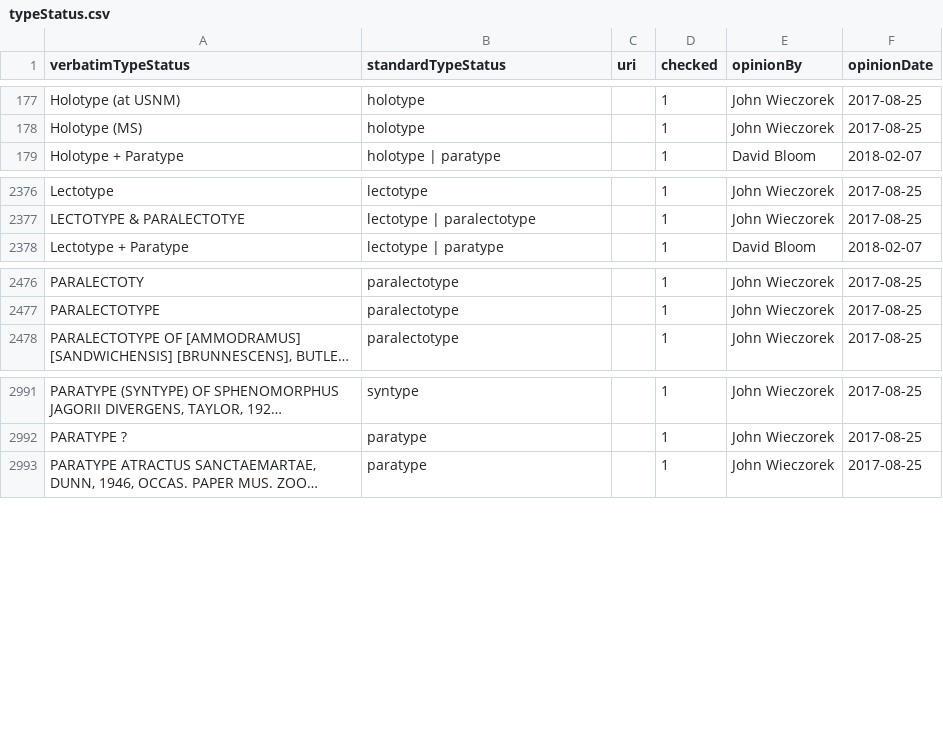
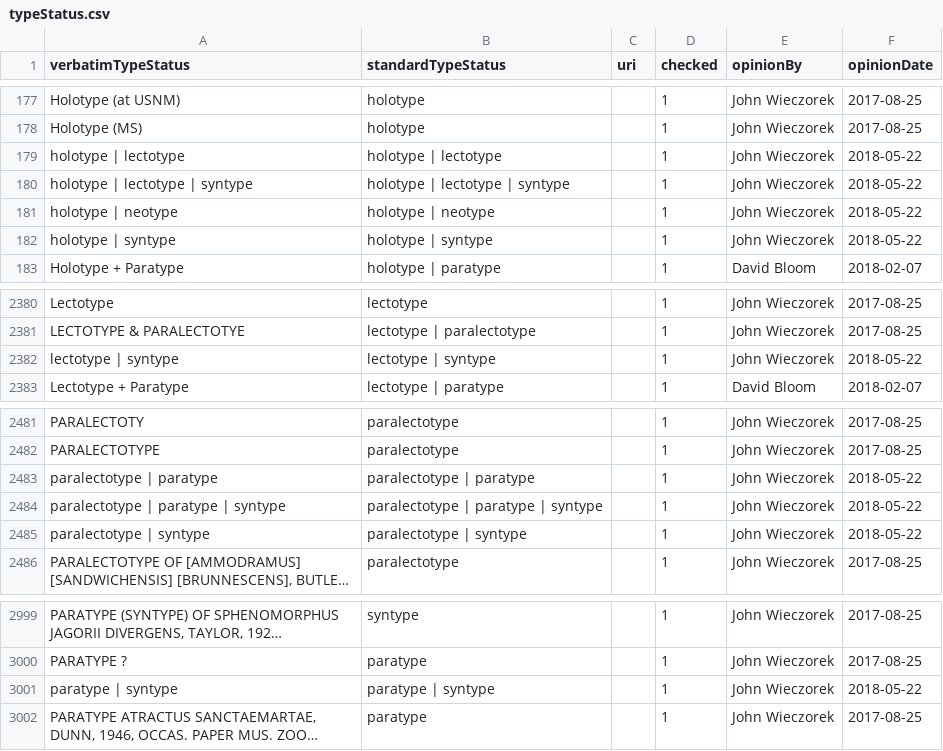
Before and after one commit to VertNet/DwCVocabs, a CSV file: vocabs/typeStatus.csv, drawn as a sheet; only a part is shown, gaps mark what is left out; long unchanged cells end in …; the diff names each change by its address in the sheet, - before the commit and + after, or states it on an @@ line.

Commit message:
Further updates from MCZ verts and added some missing vocab files.

```diff
--- a/vocabs/typeStatus.csv
+++ b/vocabs/typeStatus.csv
+row 179: holotype | lectotype | holotype | lectotype |  | 1 | John Wieczorek | 2018-05-22
+row 180: holotype | lectotype | syntype | holotype | lectotype | syntype |  | 1 | John Wieczorek | 2018-05-22
+row 181: holotype | neotype | holotype | neotype |  | 1 | John Wieczorek | 2018-05-22
+row 182: holotype | syntype | holotype | syntype |  | 1 | John Wieczorek | 2018-05-22
+row 2382: lectotype | syntype | lectotype | syntype |  | 1 | John Wieczorek | 2018-05-22
+row 2483: paralectotype | paratype | paralectotype | paratype |  | 1 | John Wieczorek | 2018-05-22
+row 2484: paralectotype | paratype | syntype | paralectotype | paratype | syntype |  | 1 | John Wieczorek | 2018-05-22
+row 2485: paralectotype | syntype | paralectotype | syntype |  | 1 | John Wieczorek | 2018-05-22
+row 3001: paratype | syntype | paratype | syntype |  | 1 | John Wieczorek | 2018-05-22
```
Also changed, not shown: vocabs/MassConversion.csv, vocabs/coordinatePrecision.csv, 9 other files.
